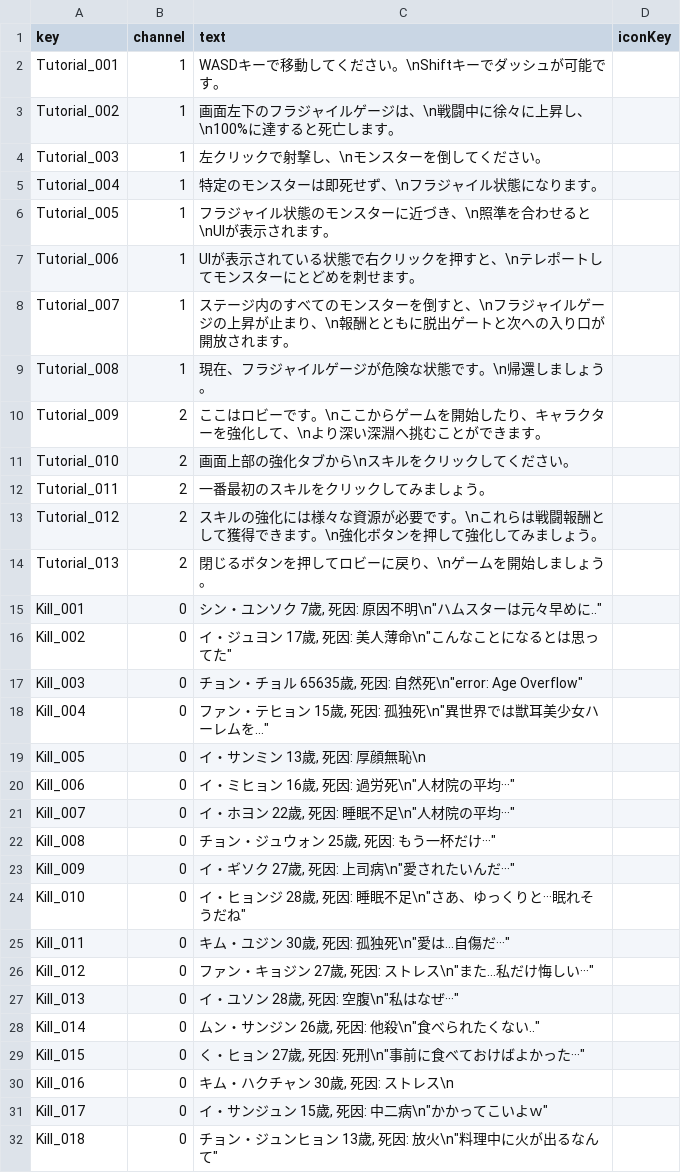
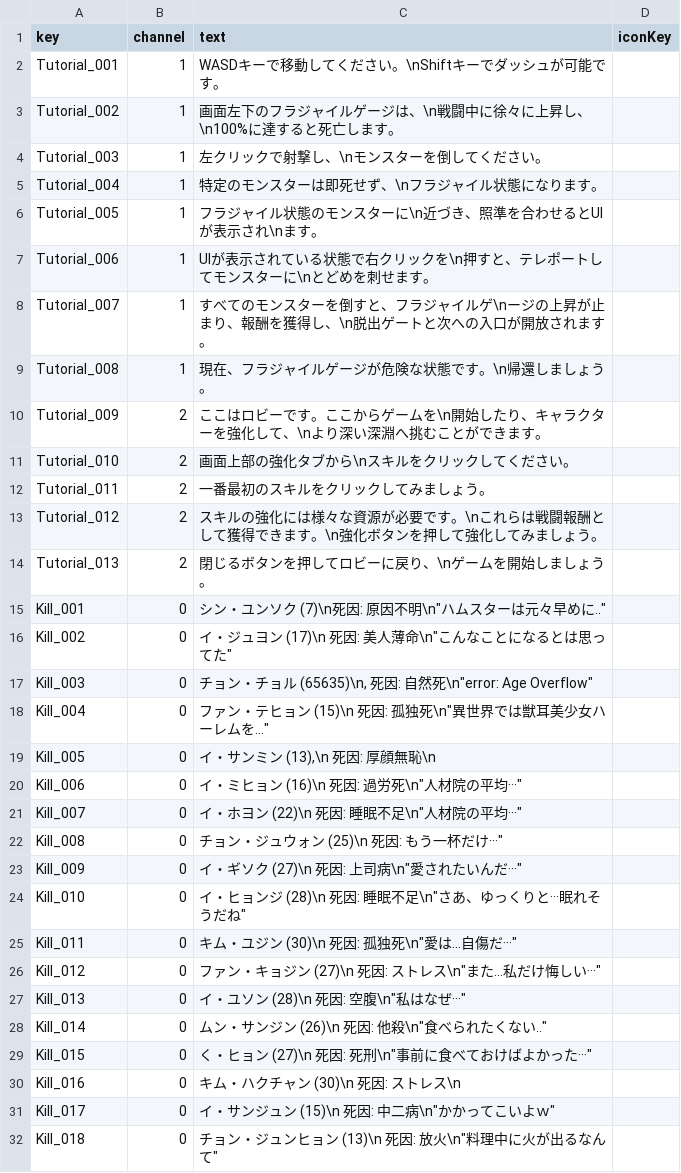
Before and after one commit to MikuEngine/MikuEngine, a CSV file: Resource/Data/Message/MessageTable.csv, drawn as a sheet; only a part is shown; the diff covers the shown part only.

```diff
--- a/Resource/Data/Message/MessageTable.csv
+++ b/Resource/Data/Message/MessageTable.csv
@@ -5,7 +5,7 @@ Tutorial_003,1,左クリックで射撃し、\nモンスターを倒してくだ
 Tutorial_004,1,特定のモンスターは即死せず、\nフラジャイル状態になります。,
-Tutorial_005,1,フラジャイル状態のモンスターに近づき、\n照準を合わせると\nUIが表示されます。,
-Tutorial_006,1,UIが表示されている状態で右クリックを押すと、\nテレポートしてモンスターにとどめを刺せます。,
-Tutorial_007,1,ステージ内のすべてのモンスターを倒すと、\nフラジャイルゲージの上昇が止まり、\n報酬とともに脱出ゲートと次への入り口が開放されます。,
+Tutorial_005,1,フラジャイル状態のモンスターに\n近づき、照準を合わせるとUIが表示され\nます。,
+Tutorial_006,1,UIが表示されている状態で右クリックを\n押すと、テレポートしてモンスターに\nとどめを刺せます。,
+Tutorial_007,1,すべてのモンスターを倒すと、フラジャイルゲ\nージの上昇が止まり、報酬を獲得し、\n脱出ゲートと次への入口が開放されます。,
 Tutorial_008,1,現在、フラジャイルゲージが危険な状態です。\n帰還しましょう。,
-Tutorial_009,2,ここはロビーです。\nここからゲームを開始したり、キャラクターを強化して、\nより深い深淵へ挑むことができます。,
+Tutorial_009,2,ここはロビーです。ここからゲームを\n開始したり、キャラクターを強化して、\nより深い深淵へ挑むことができます。,
 Tutorial_010,2,画面上部の強化タブから\nスキルをクリックしてください。,
@@ -14,19 +14,19 @@ Tutorial_012,2,スキルの強化には様々な資源が必要です。\nこれ
 Tutorial_013,2,閉じるボタンを押してロビーに戻り、\nゲームを開始しましょう。,
-Kill_001,0,"シン・ユンソク 7歲, 死因: 原因不明\n""ハムスターは元々早めに..""",
-Kill_002,0,"イ・ジュヨン 17歲, 死因: 美人薄命\n""こんなことになるとは思ってた""",
-Kill_003,0,"チョン・チョル 65635歲, 死因: 自然死\n""error: Age Overflow""",
-Kill_004,0,"ファン・テヒョン 15歲, 死因: 孤独死\n""異世界では獣耳美少女ハーレムを…""",
-Kill_005,0,"イ・サンミン 13歲, 死因: 厚顔無恥\n",
-Kill_006,0,"イ・ミヒョン 16歲, 死因: 過労死\n""人材院の平均···""",
-Kill_007,0,"イ・ホヨン 22歲, 死因: 睡眠不足\n""人材院の平均···""",
-Kill_008,0,"チョン・ジュウォン 25歲, 死因: もう一杯だけ···""",
-Kill_009,0,"イ・ギソク 27歲, 死因: 上司病\n""愛されたいんだ···""",
-Kill_010,0,"イ・ヒョンジ 28歲, 死因: 睡眠不足\n""さあ、ゆっくりと···眠れそうだね""",
-Kill_011,0,"キム・ユジン 30歲, 死因: 孤独死\n""愛は…自傷だ···""",
-Kill_012,0,"ファン・キョジン 27歲, 死因: ストレス\n""また…私だけ悔しい···""",
-Kill_013,0,"イ・ユソン 28歲, 死因: 空腹\n""私はなぜ···""",
-Kill_014,0,"ムン・サンジン 26歲, 死因: 他殺\n""食べられたくない..""",
-Kill_015,0,"く・ヒョン 27歲, 死因: 死刑\n""事前に食べておけばよかった···""",
-Kill_016,0,"キム・ハクチャン 30歲, 死因: ストレス\n",
-Kill_017,0,"イ・サンジュン 15歲, 死因: 中二病\n""かかってこいよｗ""",
-Kill_018,0,"チョン・ジュンヒョン 13歲, 死因: 放火\n""料理中に火が出るなんて""",
+Kill_001,0,"シン・ユンソク (7)\n死因: 原因不明\n""ハムスターは元々早めに..""",
+Kill_002,0,"イ・ジュヨン (17)\n 死因: 美人薄命\n""こんなことになるとは思ってた""",
+Kill_003,0,"チョン・チョル (65635)\n, 死因: 自然死\n""error: Age Overflow""",
+Kill_004,0,"ファン・テヒョン (15)\n 死因: 孤独死\n""異世界では獣耳美少女ハーレムを…""",
+Kill_005,0,"イ・サンミン (13),\n 死因: 厚顔無恥\n",
+Kill_006,0,"イ・ミヒョン (16)\n 死因: 過労死\n""人材院の平均···""",
+Kill_007,0,"イ・ホヨン (22)\n 死因: 睡眠不足\n""人材院の平均···""",
+Kill_008,0,"チョン・ジュウォン (25)\n 死因: もう一杯だけ···""",
+Kill_009,0,"イ・ギソク (27)\n 死因: 上司病\n""愛されたいんだ···""",
+Kill_010,0,"イ・ヒョンジ (28)\n 死因: 睡眠不足\n""さあ、ゆっくりと···眠れそうだね""",
+Kill_011,0,"キム・ユジン (30)\n 死因: 孤独死\n""愛は…自傷だ···""",
+Kill_012,0,"ファン・キョジン (27)\n 死因: ストレス\n""また…私だけ悔しい···""",
+Kill_013,0,"イ・ユソン (28)\n 死因: 空腹\n""私はなぜ···""",
+Kill_014,0,"ムン・サンジン (26)\n 死因: 他殺\n""食べられたくない..""",
+Kill_015,0,"く・ヒョン (27)\n 死因: 死刑\n""事前に食べておけばよかった···""",
+Kill_016,0,キム・ハクチャン (30)\n 死因: ストレス\n,
+Kill_017,0,"イ・サンジュン (15)\n 死因: 中二病\n""かかってこいよｗ""",
+Kill_018,0,"チョン・ジュンヒョン (13)\n 死因: 放火\n""料理中に火が出るなんて""",
```
Also changed, not shown: 2 edited cells elsewhere in this file, Resource/Data/UpgradeNodes.csv, 6 other files.
